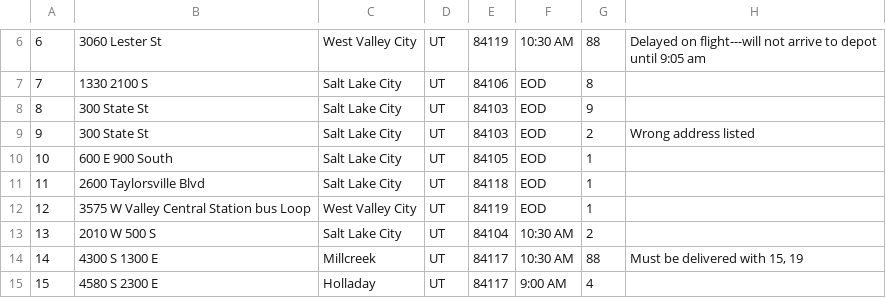
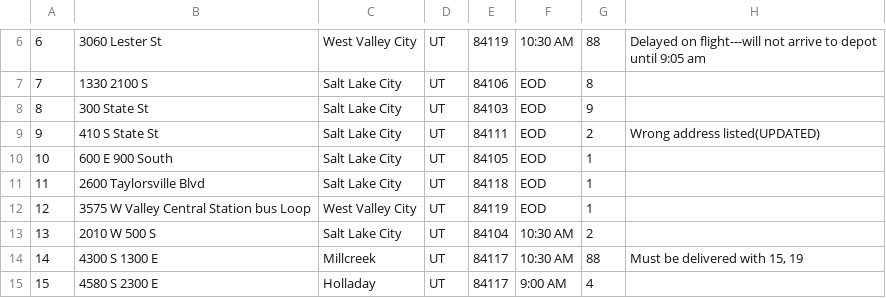
Before and after one commit to bethdfuller/DeliveryTruckPython, a CSV file: CSV /Package.csv, drawn as a sheet; only a part is shown, gaps mark what is left out.

```diff
--- a/CSV /Package.csv
+++ b/CSV /Package.csv
@@ -8,3 +8,3 @@
 8,300 State St,Salt Lake City,UT,84103,EOD,9,
-9,300 State St,Salt Lake City,UT,84103,EOD,2,Wrong address listed
+9,410 S State St,Salt Lake City,UT,84111,EOD,2,Wrong address listed(UPDATED)
 10,600 E 900 South,Salt Lake City,UT,84105,EOD,1,
```
Also changed, not shown: 2 other files.
